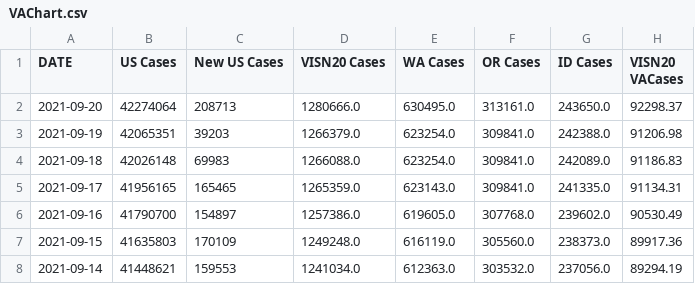
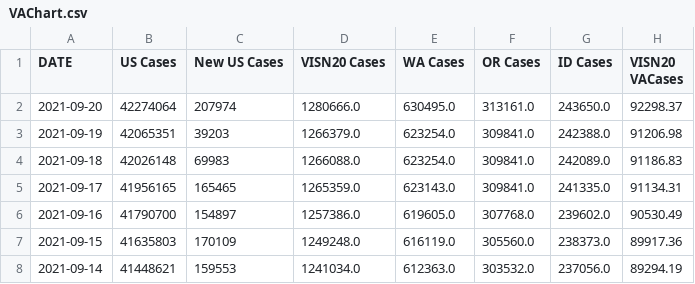
Before and after one commit to sourabpramanik/Covid, a CSV file: VAChart.csv, drawn as a sheet; only a part is shown; the diff names each change by its address in the sheet, - before the commit and + after, or states it on an @@ line.

```diff
--- a/VAChart.csv
+++ b/VAChart.csv
-C2 (New US Cases): 208713
+C2 (New US Cases): 207974
```
Also changed, not shown: CCTVAChart2.csv.
